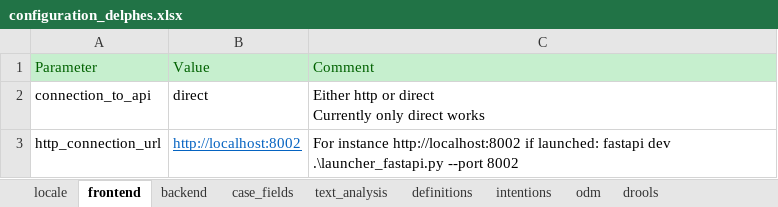
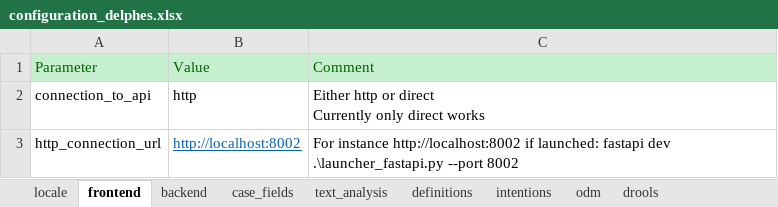
Before and after one commit to athena-ceo/trusted-service, an Excel workbook: apps/delphes/runtime/configuration_delphes.xlsx, sheet frontend, drawn as a sheet; values as stored, in another font and other column widths than the file's, no borders; the diff names each change by its address in the sheet, - before the commit and + after, or states it on an @@ line.

```diff
--- a/apps/delphes/runtime/configuration_delphes.xlsx (sheet frontend)
+++ b/apps/delphes/runtime/configuration_delphes.xlsx (sheet frontend)
-B2: direct
+B2: http
```
Also changed, not shown: 16 other files.
